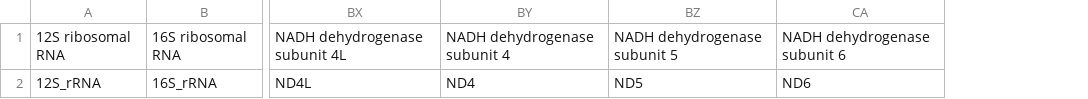
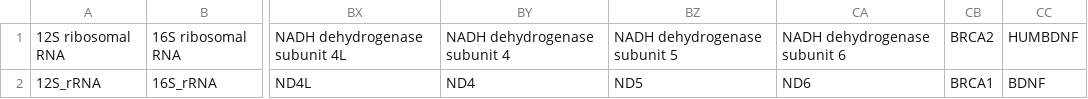
Before and after one commit to Minnsey765/Alignment-Packages, a CSV file: src/bioinf_packages/dictionary_funcs/glossary.csv, drawn as a sheet; only a part is shown, gaps mark what is left out; the diff names each change by its address in the sheet, - before the commit and + after, or states it on an @@ line.

```diff
--- a/src/bioinf_packages/dictionary_funcs/glossary.csv
+++ b/src/bioinf_packages/dictionary_funcs/glossary.csv
+column CB, rows 1-2: BRCA2 | BRCA1
+column CC, rows 1-2: HUMBDNF | BDNF
```
Also changed, not shown: 19 other files.
